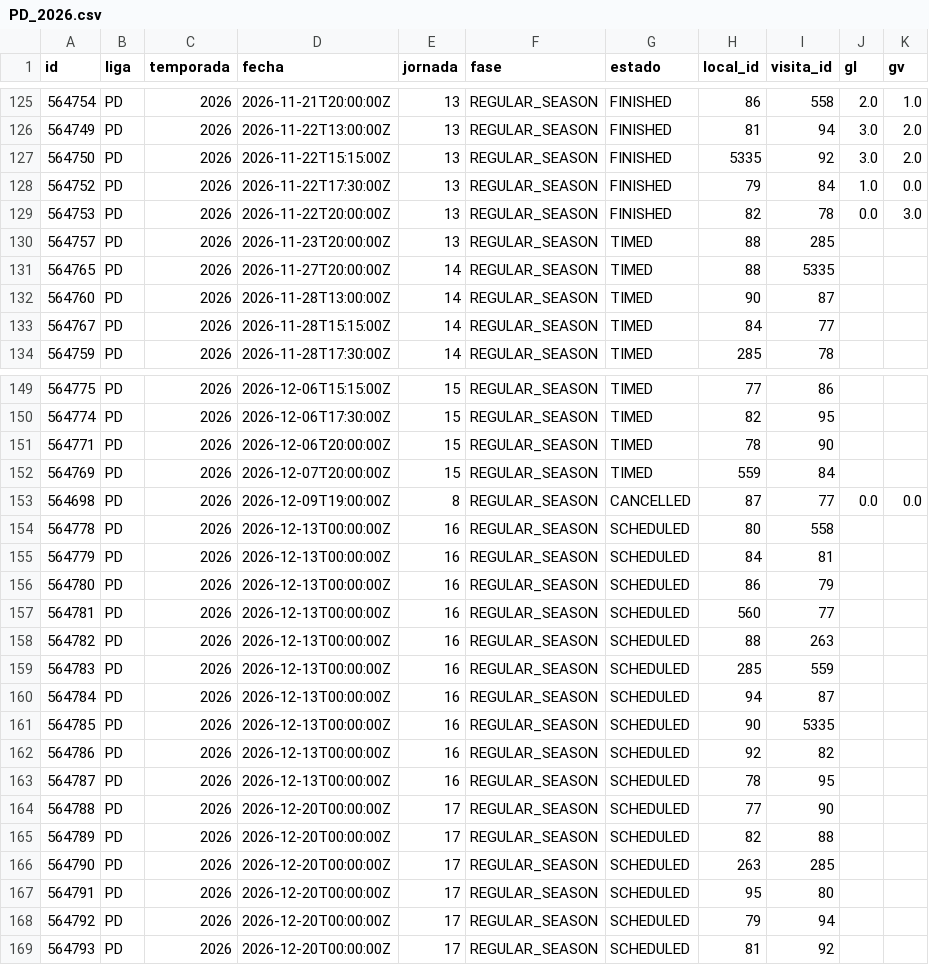
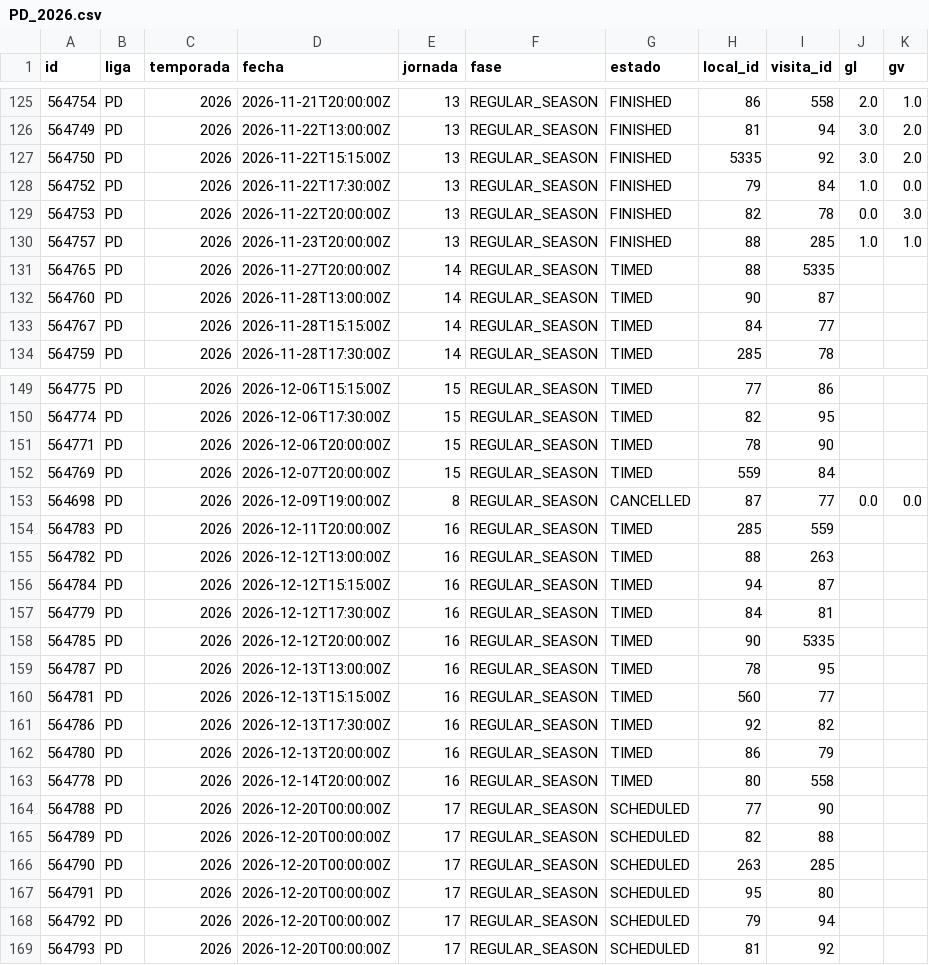
Before and after one commit to mfvc29/predicccion_futbol, a CSV file: ligas/data/PD_2026.csv, drawn as a sheet; only a part is shown, gaps mark what is left out.

Commit message:
Ligas: datos y predicciones 2026-11-24 06:00 UTC

```diff
--- a/ligas/data/PD_2026.csv
+++ b/ligas/data/PD_2026.csv
@@ -129,3 +129,3 @@ id,liga,temporada,fecha,jornada,fase,estado,local_id,visita_id,gl,gv
 564753,PD,2026,2026-11-22T20:00:00Z,13,REGULAR_SEASON,FINISHED,82,78,0.0,3.0
-564757,PD,2026,2026-11-23T20:00:00Z,13,REGULAR_SEASON,TIMED,88,285,,
+564757,PD,2026,2026-11-23T20:00:00Z,13,REGULAR_SEASON,FINISHED,88,285,1.0,1.0
 564765,PD,2026,2026-11-27T20:00:00Z,14,REGULAR_SEASON,TIMED,88,5335,,
@@ -153,12 +153,12 @@ id,liga,temporada,fecha,jornada,fase,estado,local_id,visita_id,gl,gv
 564698,PD,2026,2026-12-09T19:00:00Z,8,REGULAR_SEASON,CANCELLED,87,77,0.0,0.0
-564778,PD,2026,2026-12-13T00:00:00Z,16,REGULAR_SEASON,SCHEDULED,80,558,,
-564779,PD,2026,2026-12-13T00:00:00Z,16,REGULAR_SEASON,SCHEDULED,84,81,,
-564780,PD,2026,2026-12-13T00:00:00Z,16,REGULAR_SEASON,SCHEDULED,86,79,,
-564781,PD,2026,2026-12-13T00:00:00Z,16,REGULAR_SEASON,SCHEDULED,560,77,,
-564782,PD,2026,2026-12-13T00:00:00Z,16,REGULAR_SEASON,SCHEDULED,88,263,,
-564783,PD,2026,2026-12-13T00:00:00Z,16,REGULAR_SEASON,SCHEDULED,285,559,,
-564784,PD,2026,2026-12-13T00:00:00Z,16,REGULAR_SEASON,SCHEDULED,94,87,,
-564785,PD,2026,2026-12-13T00:00:00Z,16,REGULAR_SEASON,SCHEDULED,90,5335,,
-564786,PD,2026,2026-12-13T00:00:00Z,16,REGULAR_SEASON,SCHEDULED,92,82,,
-564787,PD,2026,2026-12-13T00:00:00Z,16,REGULAR_SEASON,SCHEDULED,78,95,,
+564783,PD,2026,2026-12-11T20:00:00Z,16,REGULAR_SEASON,TIMED,285,559,,
+564782,PD,2026,2026-12-12T13:00:00Z,16,REGULAR_SEASON,TIMED,88,263,,
+564784,PD,2026,2026-12-12T15:15:00Z,16,REGULAR_SEASON,TIMED,94,87,,
+564779,PD,2026,2026-12-12T17:30:00Z,16,REGULAR_SEASON,TIMED,84,81,,
+564785,PD,2026,2026-12-12T20:00:00Z,16,REGULAR_SEASON,TIMED,90,5335,,
+564787,PD,2026,2026-12-13T13:00:00Z,16,REGULAR_SEASON,TIMED,78,95,,
+564781,PD,2026,2026-12-13T15:15:00Z,16,REGULAR_SEASON,TIMED,560,77,,
+564786,PD,2026,2026-12-13T17:30:00Z,16,REGULAR_SEASON,TIMED,92,82,,
+564780,PD,2026,2026-12-13T20:00:00Z,16,REGULAR_SEASON,TIMED,86,79,,
+564778,PD,2026,2026-12-14T20:00:00Z,16,REGULAR_SEASON,TIMED,80,558,,
 564788,PD,2026,2026-12-20T00:00:00Z,17,REGULAR_SEASON,SCHEDULED,77,90,,
```
Also changed, not shown: ligas/data/BSA_2026.csv, ligas/data/PL_2026.csv, 9 other files.
